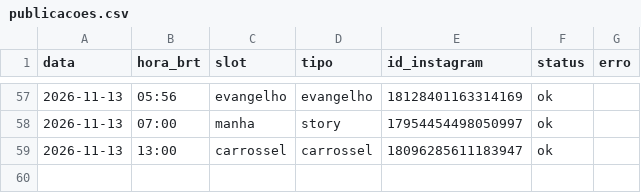
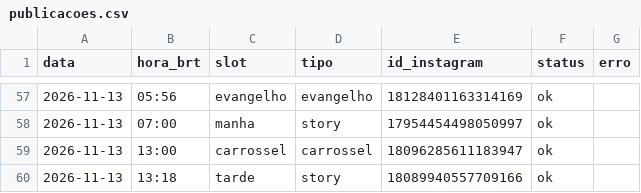
Before and after one commit to pedro-nascimento-line/acta-dei, a CSV file: log/publicacoes.csv, drawn as a sheet; only a part is shown, gaps mark what is left out; the diff names each change by its address in the sheet, - before the commit and + after, or states it on an @@ line.

```diff
--- a/log/publicacoes.csv
+++ b/log/publicacoes.csv
+row 60: 2026-11-13 | 13:18 | tarde | story | 18089940557709166 | ok
```
Also changed, not shown: 1 other file.
